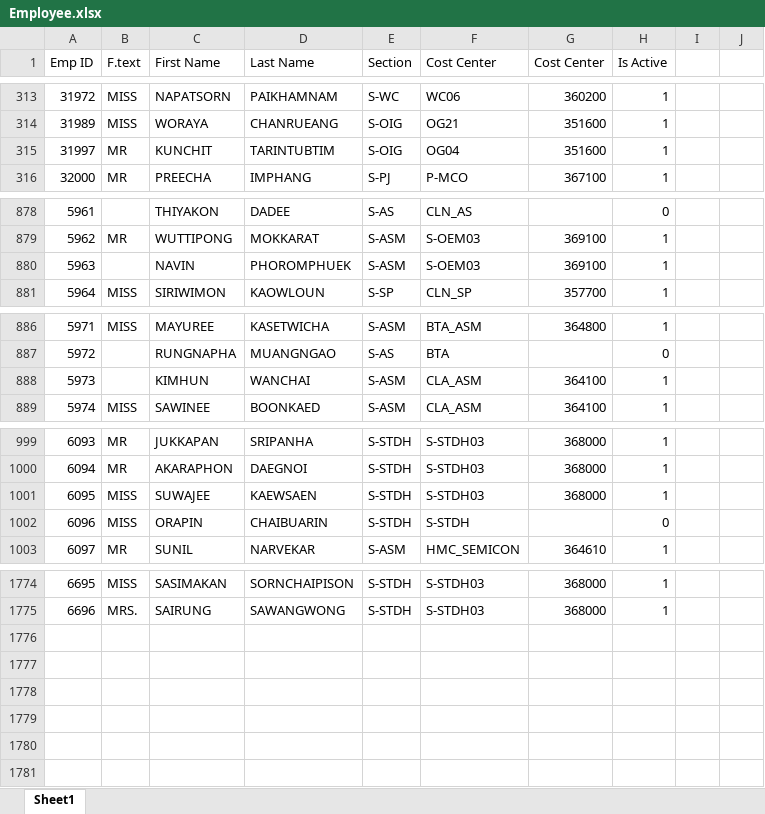
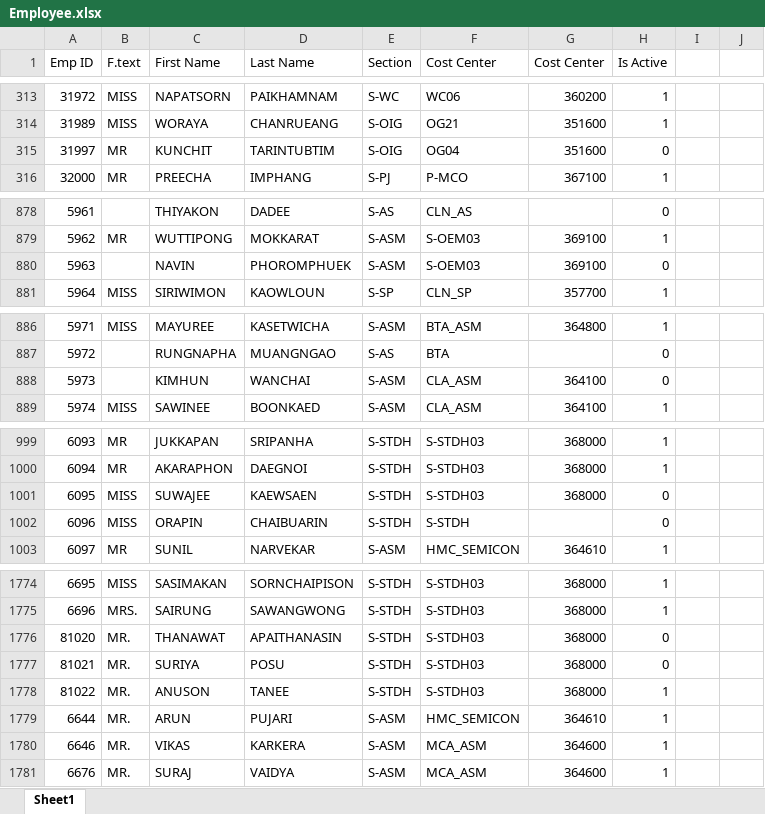
Before and after one commit to pingmpz/sfr, an Excel workbook: media/Employee.xlsx, sheet Sheet1, drawn as a sheet; only a part is shown, gaps mark what is left out; values as stored, in another font and other column widths than the file's, no cell formats; the diff covers the shown part only; the diff names each change by its address in the sheet, - before the commit and + after, or states it on an @@ line.

```diff
--- a/media/Employee.xlsx (sheet Sheet1)
+++ b/media/Employee.xlsx (sheet Sheet1)
-H315 (Is Active): 1
+H315 (Is Active): 0
-H880 (Is Active): 1
+H880 (Is Active): 0
-H888 (Is Active): 1
+H888 (Is Active): 0
-H1001 (Is Active): 1
+H1001 (Is Active): 0
+row 1776: 81020 | MR. | THANAWAT | APAITHANASIN | S-STDH | S-STDH03 | 368000 | 0
+row 1777: 81021 | MR. | SURIYA | POSU | S-STDH | S-STDH03 | 368000 | 0
+row 1778: 81022 | MR. | ANUSON | TANEE | S-STDH | S-STDH03 | 368000 | 1
+row 1779: 6644 | MR. | ARUN | PUJARI | S-ASM | HMC_SEMICON | 364610 | 1
+row 1780: 6646 | MR. | VIKAS | KARKERA | S-ASM | MCA_ASM | 364600 | 1
+row 1781: 6676 | MR. | SURAJ | VAIDYA | S-ASM | MCA_ASM | 364600 | 1
```
Also changed, not shown: 9 edited cells elsewhere in this sheet, cell formats, 3 other files.
